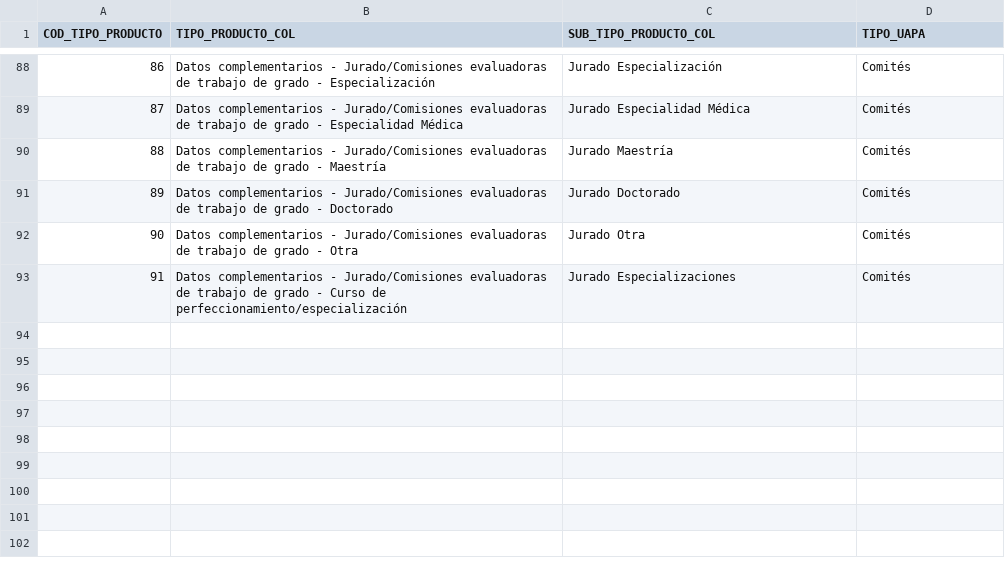
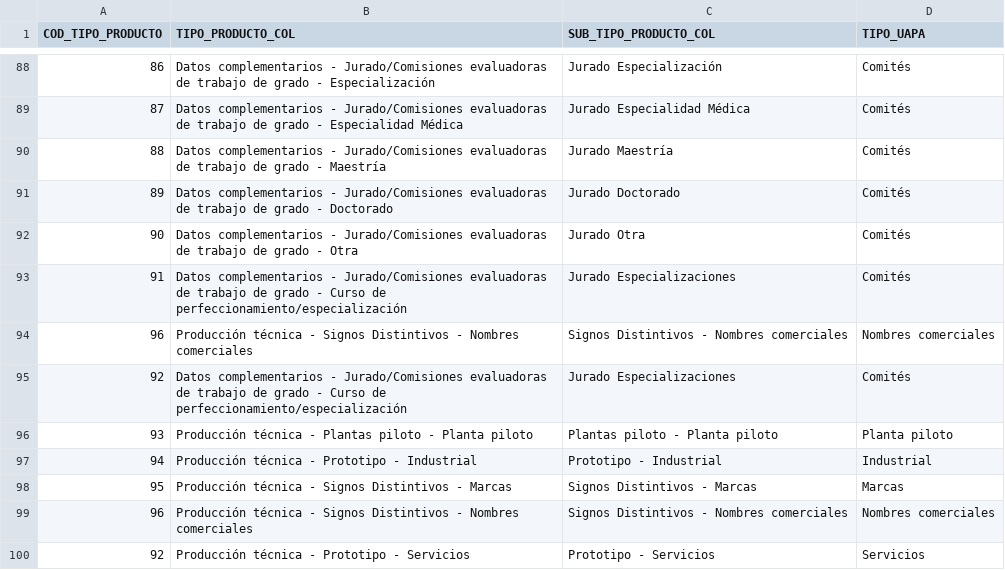
Before and after one commit to mfneirae/GrupLAC-Complete, a CSV file: Resultados/v_colciencias_tipo_producto.csv, drawn as a sheet; only a part is shown, gaps mark what is left out; the diff names each change by its address in the sheet, - before the commit and + after, or states it on an @@ line.

```diff
--- a/Resultados/v_colciencias_tipo_producto.csv
+++ b/Resultados/v_colciencias_tipo_producto.csv
+row 94: 96 | Producción técnica - Signos Distintivos - Nombres comerciales | Signos Distintivos - Nombres comerciales | Nombres comerciales
+row 95: 92 | Datos complementarios - Jurado/Comisiones evaluadoras de trabajo de grado - Curso de perfeccionamiento/especialización | Jurado Especializaciones | Comités
+row 96: 93 | Producción técnica - Plantas piloto - Planta piloto | Plantas piloto - Planta piloto | Planta piloto
+row 97: 94 | Producción técnica - Prototipo - Industrial | Prototipo - Industrial | Industrial
+row 98: 95 | Producción técnica - Signos Distintivos - Marcas | Signos Distintivos - Marcas | Marcas
+row 99: 96 | Producción técnica - Signos Distintivos - Nombres comerciales | Signos Distintivos - Nombres comerciales | Nombres comerciales
+row 100: 92 | Producción técnica - Prototipo - Servicios | Prototipo - Servicios | Servicios
```
Also changed, not shown: Resultados/GP_PROD_TEC.csv, 13 other files.
